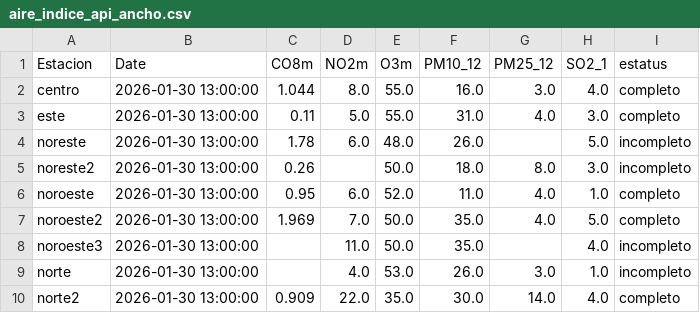
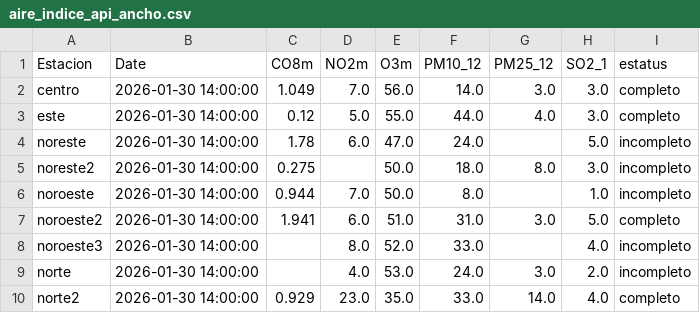
Before and after one commit to LuisRodarteC/AIRENL, a CSV file: aire_indice_api_ancho.csv, drawn as a sheet; only a part is shown; the diff covers the shown part only.

```diff
--- a/aire_indice_api_ancho.csv
+++ b/aire_indice_api_ancho.csv
@@ -1,10 +1,10 @@
 Estacion,Date,CO8m,NO2m,O3m,PM10_12,PM25_12,SO2_1,estatus
-centro,2026-01-30 13:00:00,1.044,8.0,55.0,16.0,3.0,4.0,completo
-este,2026-01-30 13:00:00,0.11,5.0,55.0,31.0,4.0,3.0,completo
-noreste,2026-01-30 13:00:00,1.78,6.0,48.0,26.0,,5.0,incompleto
-noreste2,2026-01-30 13:00:00,0.26,,50.0,18.0,8.0,3.0,incompleto
-noroeste,2026-01-30 13:00:00,0.95,6.0,52.0,11.0,4.0,1.0,completo
-noroeste2,2026-01-30 13:00:00,1.969,7.0,50.0,35.0,4.0,5.0,completo
-noroeste3,2026-01-30 13:00:00,,11.0,50.0,35.0,,4.0,incompleto
-norte,2026-01-30 13:00:00,,4.0,53.0,26.0,3.0,1.0,incompleto
-norte2,2026-01-30 13:00:00,0.909,22.0,35.0,30.0,14.0,4.0,completo
+centro,2026-01-30 14:00:00,1.049,7.0,56.0,14.0,3.0,3.0,completo
+este,2026-01-30 14:00:00,0.12,5.0,55.0,44.0,4.0,3.0,completo
+noreste,2026-01-30 14:00:00,1.78,6.0,47.0,24.0,,5.0,incompleto
+noreste2,2026-01-30 14:00:00,0.275,,50.0,18.0,8.0,3.0,incompleto
+noroeste,2026-01-30 14:00:00,0.944,7.0,50.0,8.0,,1.0,incompleto
+noroeste2,2026-01-30 14:00:00,1.941,6.0,51.0,31.0,3.0,5.0,completo
+noroeste3,2026-01-30 14:00:00,,8.0,52.0,33.0,,4.0,incompleto
+norte,2026-01-30 14:00:00,,4.0,53.0,24.0,3.0,2.0,incompleto
+norte2,2026-01-30 14:00:00,0.929,23.0,35.0,33.0,14.0,4.0,completo
```
Also changed, not shown: 31 edited cells elsewhere in this file, aire_indice_api_ancho_historico.csv, aire_monterrey.csv.
